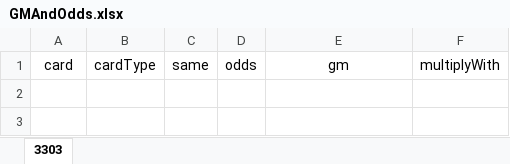
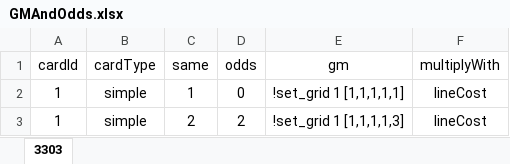
Before and after one commit to MrYeloJJ/SlotCommonTest, an Excel workbook: src/assets/GMAndOdds.xlsx, sheet 3303, drawn as a sheet; values as stored, in another font and other column widths than the file's, no borders; the diff names each change by its address in the sheet, - before the commit and + after, or states it on an @@ line.

```diff
--- a/src/assets/GMAndOdds.xlsx (sheet 3303)
+++ b/src/assets/GMAndOdds.xlsx (sheet 3303)
-A1: card
+A1: cardId
+row 2: 1 | simple | 1 | 0 | !set_grid 1 [1,1,1,1,1] | lineCost
+row 3: 1 | simple | 2 | 2 | !set_grid 1 [1,1,1,1,3] | lineCost
```
Also changed, not shown: 5 other files.
